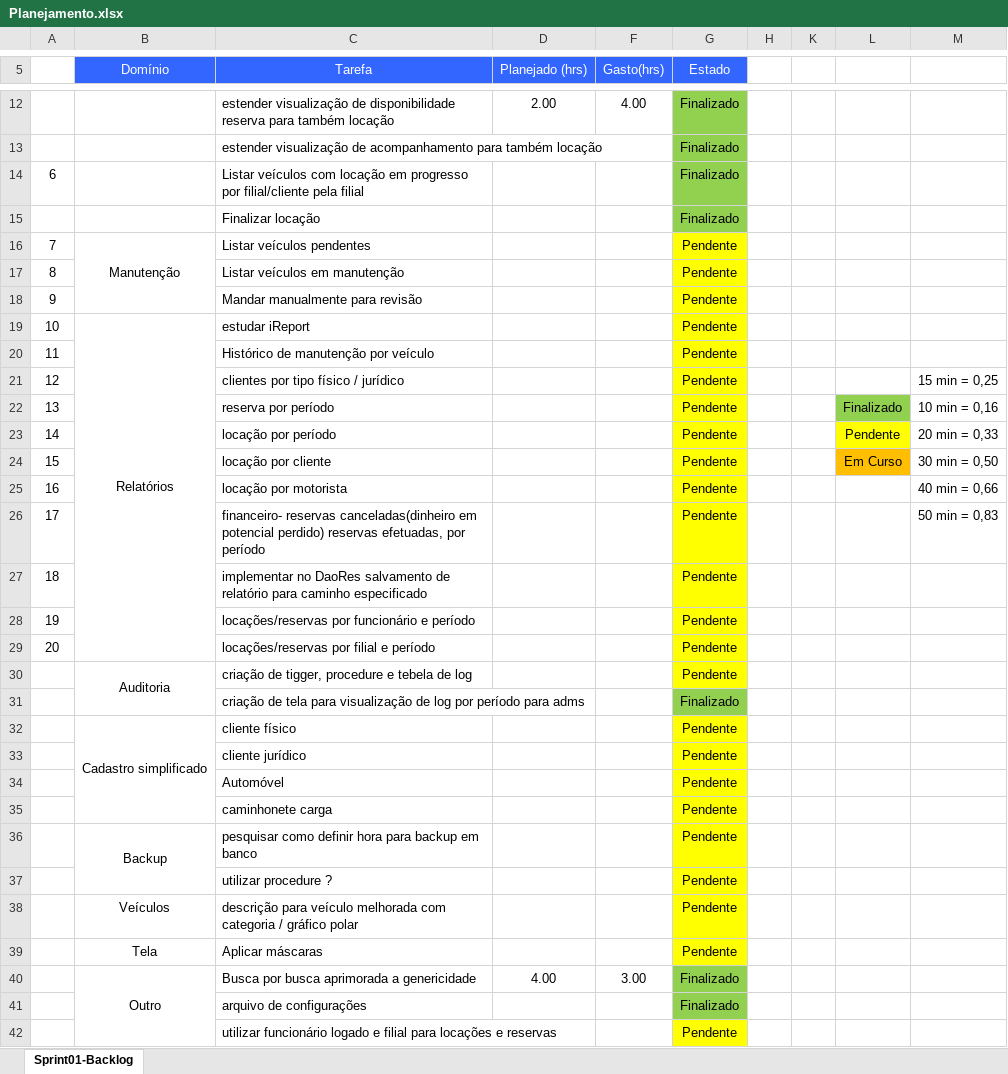
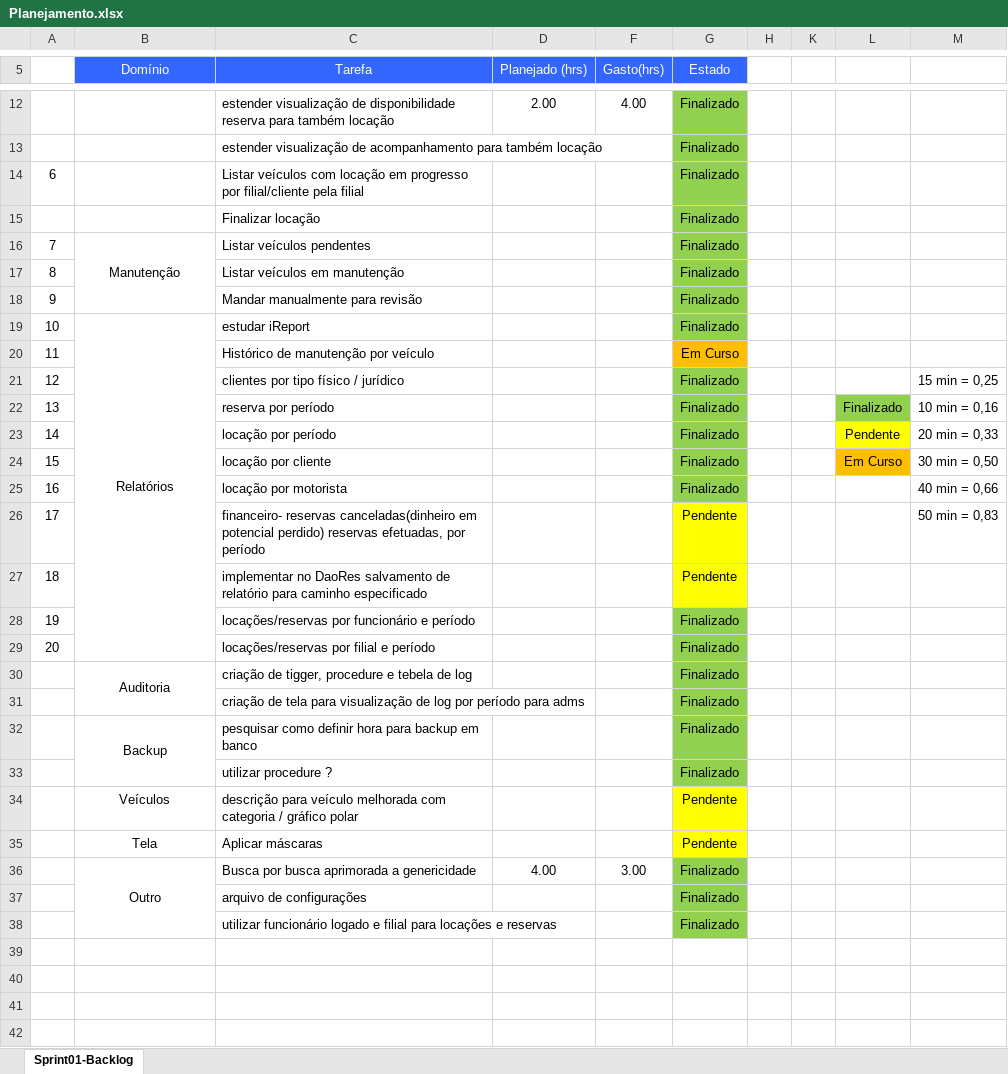
Before and after one commit to wanderson100v/Locadora-veiculos-pajeu, an Excel workbook: doc/Planejamento.xlsx, sheet Sprint01-Backlog, drawn as a sheet; only a part is shown, gaps mark what is left out; values as stored, in another font and other column widths than the file's, no borders; conditional formats not drawn; removed rows and columns are numbered as before the commit, all else as after; the diff names each change by its address in the sheet, - before the commit and + after, or states it on an @@ line.

```diff
--- a/doc/Planejamento.xlsx (sheet Sprint01-Backlog)
+++ b/doc/Planejamento.xlsx (sheet Sprint01-Backlog)
-G16:G19 (Estado): Pendente
+G16:G19 (Estado): Finalizado
-G16:G19 fill: #FFFF00
+G16:G19 fill: #92D050
-G20 (Estado): Pendente
+G20 (Estado): Em Curso
-G20 fill: #FFFF00
+G20 fill: #FFBF00
-G21:G25 (Estado): Pendente
+G21:G25 (Estado): Finalizado
-G21:G25 fill: #FFFF00
+G21:G25 fill: #92D050
-G28:G30 (Estado): Pendente
+G28:G30 (Estado): Finalizado
-G28:G30 fill: #FFFF00
+G28:G30 fill: #92D050
-row 32:  | Cadastro simplificado | cliente físico |  |  | Pendente
-row 33:  |  | cliente jurídico |  |  | Pendente
-row 34:  |  | Automóvel |  |  | Pendente
-row 35:  |  | caminhonete carga |  |  | Pendente
-G32:G33 (Estado): Pendente
+G32:G33 (Estado): Finalizado
-G32:G33 fill: #FFFF00
+G32:G33 fill: #92D050
-G38 (Estado): Pendente
+G38 (Estado): Finalizado
-G38 fill: #FFFF00
+G38 fill: #92D050
```
Also changed, not shown: 41 other files.
